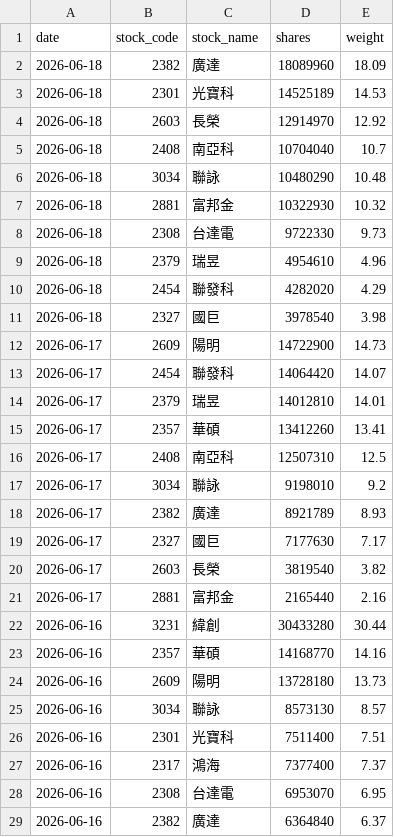
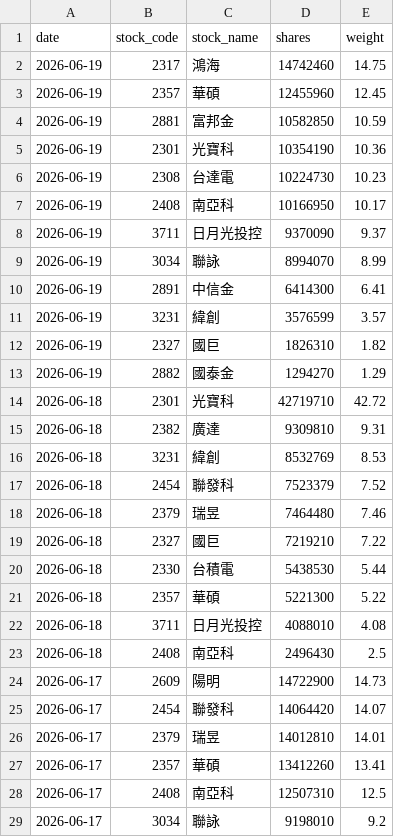
Before and after one commit to yrjjan-allen/active-etf-dashboard, a CSV file: data/00983A.csv, drawn as a sheet; only a part is shown; the shorter side is filled out with more unchanged rows.

```diff
--- a/data/00983A.csv
+++ b/data/00983A.csv
@@ -1,12 +1,24 @@
 date,stock_code,stock_name,shares,weight
-2026-06-18,2382,廣達,18089960,18.09
-2026-06-18,2301,光寶科,14525189,14.53
-2026-06-18,2603,長榮,12914970,12.92
-2026-06-18,2408,南亞科,10704040,10.7
-2026-06-18,3034,聯詠,10480290,10.48
-2026-06-18,2881,富邦金,10322930,10.32
-2026-06-18,2308,台達電,9722330,9.73
-2026-06-18,2379,瑞昱,4954610,4.96
-2026-06-18,2454,聯發科,4282020,4.29
-2026-06-18,2327,國巨,3978540,3.98
+2026-06-19,2317,鴻海,14742460,14.75
+2026-06-19,2357,華碩,12455960,12.45
+2026-06-19,2881,富邦金,10582850,10.59
+2026-06-19,2301,光寶科,10354190,10.36
+2026-06-19,2308,台達電,10224730,10.23
+2026-06-19,2408,南亞科,10166950,10.17
+2026-06-19,3711,日月光投控,9370090,9.37
+2026-06-19,3034,聯詠,8994070,8.99
+2026-06-19,2891,中信金,6414300,6.41
+2026-06-19,3231,緯創,3576599,3.57
+2026-06-19,2327,國巨,1826310,1.82
+2026-06-19,2882,國泰金,1294270,1.29
+2026-06-18,2301,光寶科,42719710,42.72
+2026-06-18,2382,廣達,9309810,9.31
+2026-06-18,3231,緯創,8532769,8.53
+2026-06-18,2454,聯發科,7523379,7.52
+2026-06-18,2379,瑞昱,7464480,7.46
+2026-06-18,2327,國巨,7219210,7.22
+2026-06-18,2330,台積電,5438530,5.44
+2026-06-18,2357,華碩,5221300,5.22
+2026-06-18,3711,日月光投控,4088010,4.08
+2026-06-18,2408,南亞科,2496430,2.5
 2026-06-17,2609,陽明,14722900,14.73
```
Also changed, not shown: data/00980A.csv, data/00982A.csv, 5 other files.
